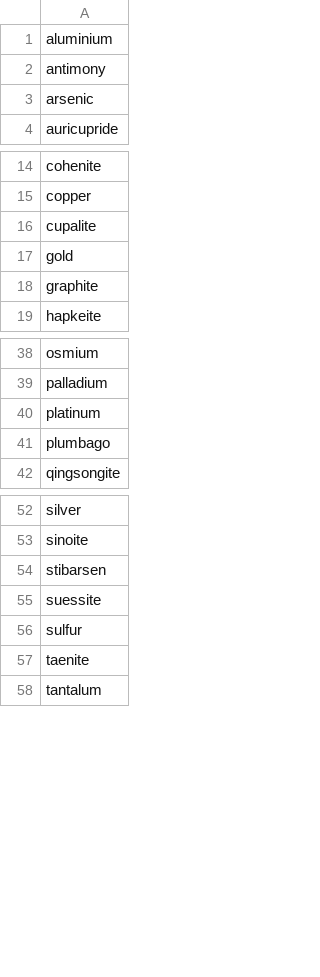
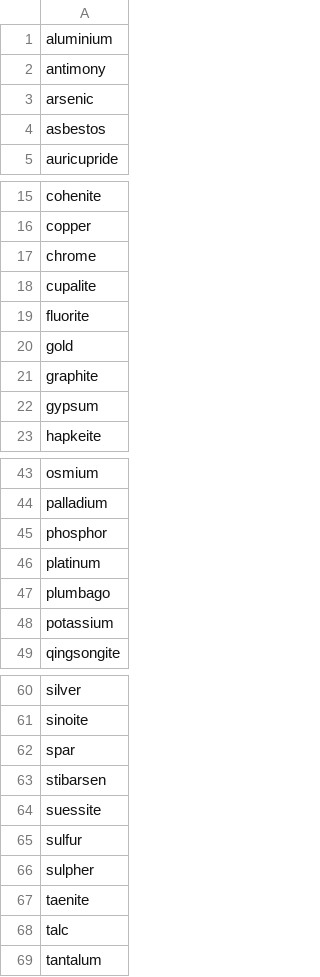
Before and after one commit to sdia-zz/irmt, a CSV file: minerals.csv, drawn as a sheet; only a part is shown, gaps mark what is left out; the diff covers the shown part only; the diff names each change by its address in the sheet, - before the commit and + after, or states it on an @@ line.

Commit message:
add minerals

```diff
--- a/minerals.csv
+++ b/minerals.csv
+row 4: asbestos
+row 17: chrome
+row 19: fluorite
+row 22: gypsum
+row 45: phosphor
+row 48: potassium
+row 62: spar
+row 66: sulpher
+row 68: talc
```
Also changed, not shown: 2 added rows elsewhere in this file.
